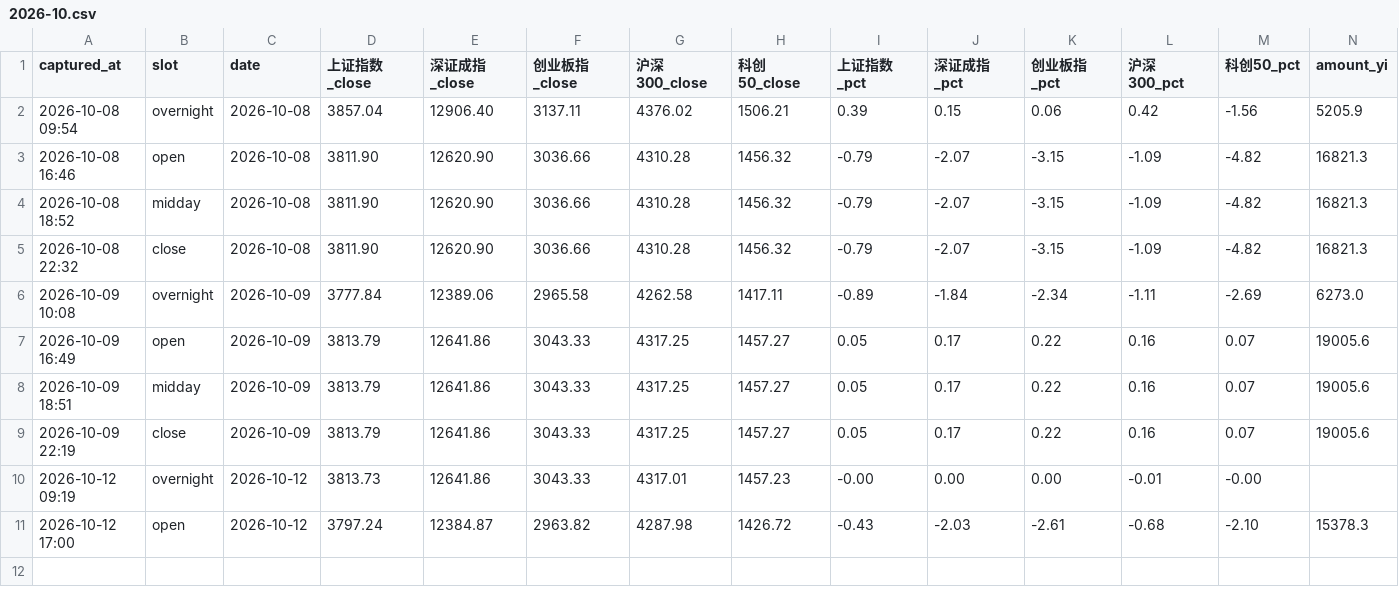
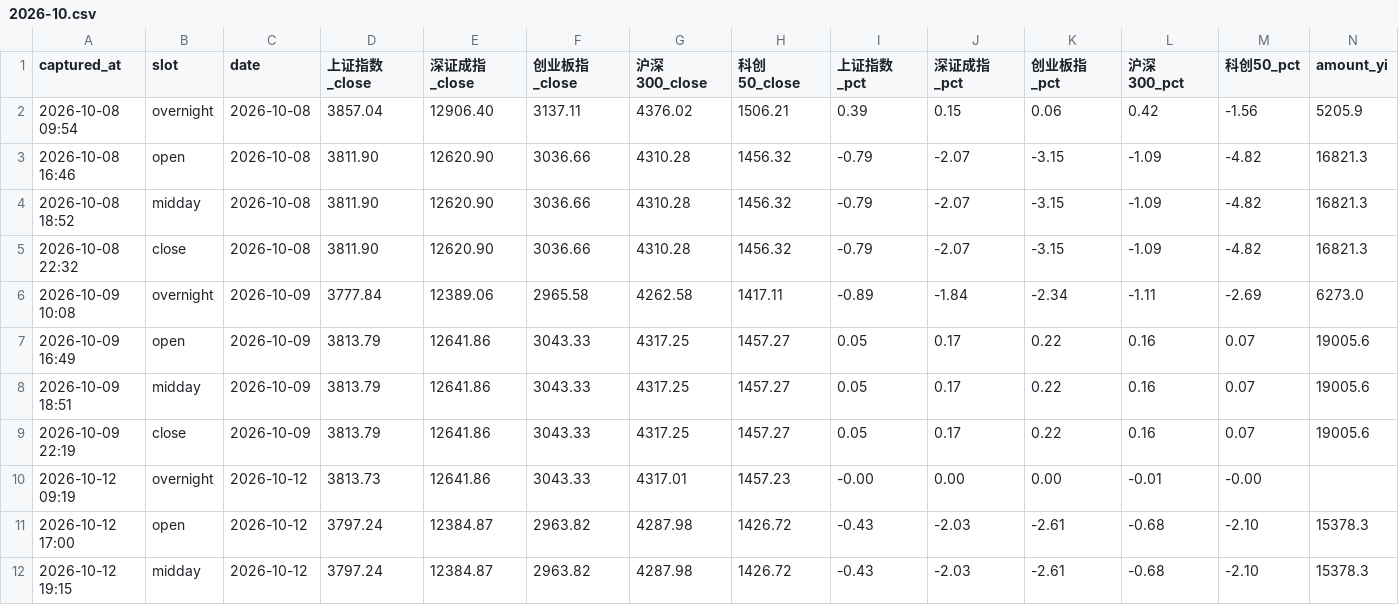
Before and after one commit to ychenfen/a-share-daily, a CSV file: data/pulses/2026-10.csv, drawn as a sheet; only a part is shown; rows hold the shown columns only; the diff names each change by its address in the sheet, - before the commit and + after, or states it on an @@ line.

Commit message:
chore(pulse): 2026-10-12 午间脉搏

```diff
--- a/data/pulses/2026-10.csv
+++ b/data/pulses/2026-10.csv
+row 12: 2026-10-12 19:15 | midday | 2026-10-12 | 3797.24 | 12384.87 | 2963.82 | 4287.98 | 1426.72 | -0.43 | -2.03 | -2.61 | -0.68 | -2.10 | 15378.3
```
Also changed, not shown: data/signals/2026.csv, 10 other files.
